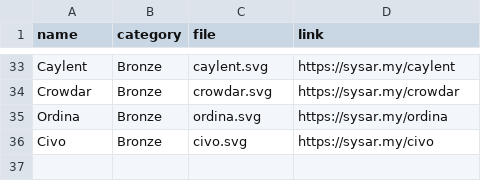
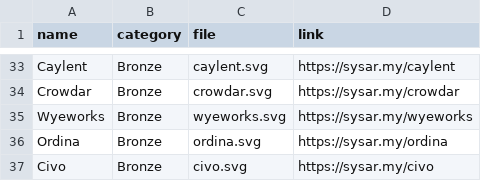
Before and after one commit to sysarmy/2023.nerdear.la, a CSV file: datasets/sponsors.csv, drawn as a sheet; only a part is shown, gaps mark what is left out; the shorter side is filled out with more unchanged rows; the diff names each change by its address in the sheet, - before the commit and + after, or states it on an @@ line.

Commit message:
Adding Wyeworks logo

```diff
--- a/datasets/sponsors.csv
+++ b/datasets/sponsors.csv
+row 35: Wyeworks | Bronze | wyeworks.svg | https://sysar.my/wyeworks
```
